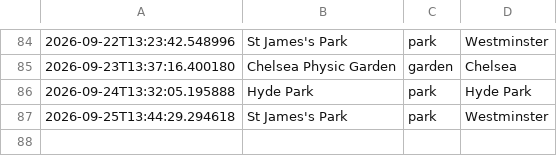
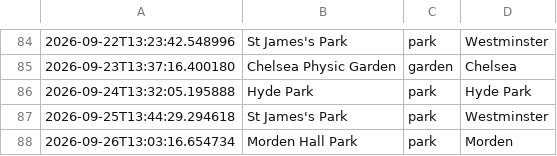
Before and after one commit to olioldfield83/ai-weather-agent, a CSV file: recommendation_history.csv, drawn as a sheet; only a part is shown, gaps mark what is left out.

```diff
--- a/recommendation_history.csv
+++ b/recommendation_history.csv
@@ -87 +87,2 @@
 2026-09-25T13:44:29.294618,St James's Park,park,Westminster
+2026-09-26T13:03:16.654734,Morden Hall Park,park,Morden
```
